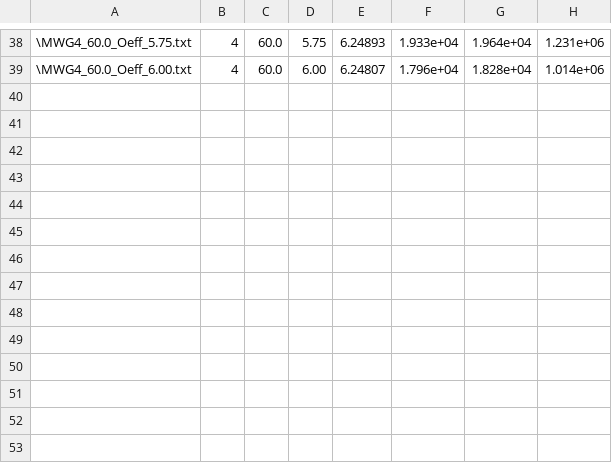
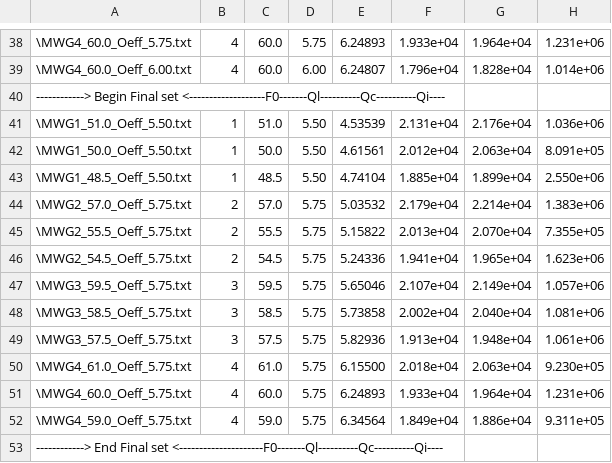
Before and after one commit to sixbow/Lorenzian_fit, a CSV file: Output_data/SiC_fitting_data_append.csv, drawn as a sheet; only a part is shown, gaps mark what is left out; the diff names each change by its address in the sheet, - before the commit and + after, or states it on an @@ line.

```diff
--- a/Output_data/SiC_fitting_data_append.csv
+++ b/Output_data/SiC_fitting_data_append.csv
+row 40: ------------> Begin Final set <-------------------F0-------Ql----------Qc----------Qi----
+row 41: \MWG1_51.0_Oeff_5.50.txt | 1 | 51.0 | 5.50 | 4.53539 | 2.131e+04 | 2.176e+04 | 1.036e+06
+row 42: \MWG1_50.0_Oeff_5.50.txt | 1 | 50.0 | 5.50 | 4.61561 | 2.012e+04 | 2.063e+04 | 8.091e+05
+row 43: \MWG1_48.5_Oeff_5.50.txt | 1 | 48.5 | 5.50 | 4.74104 | 1.885e+04 | 1.899e+04 | 2.550e+06
+row 44: \MWG2_57.0_Oeff_5.75.txt | 2 | 57.0 | 5.75 | 5.03532 | 2.179e+04 | 2.214e+04 | 1.383e+06
+row 45: \MWG2_55.5_Oeff_5.75.txt | 2 | 55.5 | 5.75 | 5.15822 | 2.013e+04 | 2.070e+04 | 7.355e+05
+row 46: \MWG2_54.5_Oeff_5.75.txt | 2 | 54.5 | 5.75 | 5.24336 | 1.941e+04 | 1.965e+04 | 1.623e+06
+row 47: \MWG3_59.5_Oeff_5.75.txt | 3 | 59.5 | 5.75 | 5.65046 | 2.107e+04 | 2.149e+04 | 1.057e+06
+row 48: \MWG3_58.5_Oeff_5.75.txt | 3 | 58.5 | 5.75 | 5.73858 | 2.002e+04 | 2.040e+04 | 1.081e+06
+row 49: \MWG3_57.5_Oeff_5.75.txt | 3 | 57.5 | 5.75 | 5.82936 | 1.913e+04 | 1.948e+04 | 1.061e+06
+row 50: \MWG4_61.0_Oeff_5.75.txt | 4 | 61.0 | 5.75 | 6.15500 | 2.018e+04 | 2.063e+04 | 9.230e+05
+row 51: \MWG4_60.0_Oeff_5.75.txt | 4 | 60.0 | 5.75 | 6.24893 | 1.933e+04 | 1.964e+04 | 1.231e+06
+row 52: \MWG4_59.0_Oeff_5.75.txt | 4 | 59.0 | 5.75 | 6.34564 | 1.849e+04 | 1.886e+04 | 9.311e+05
+row 53: ------------> End Final set <---------------------F0-------Ql----------Qc----------Qi----
```
Also changed, not shown: 17 other files.
